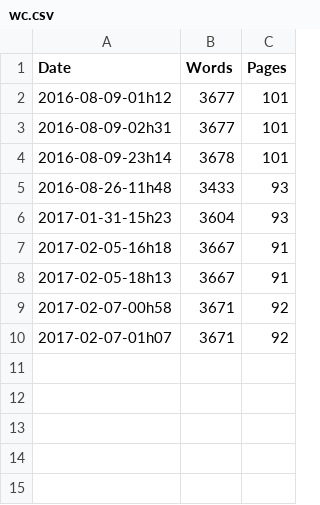
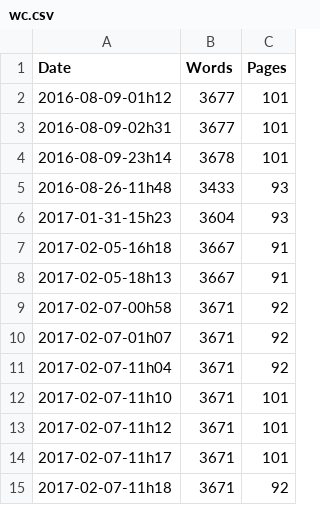
Before and after one commit to rreece/rreece.github.io, a CSV file: outline-of-philosophy/wordcount/wc.csv, drawn as a sheet.

```diff
--- a/outline-of-philosophy/wordcount/wc.csv
+++ b/outline-of-philosophy/wordcount/wc.csv
@@ -10 +10,6 @@ Date,Words,Pages
 2017-02-07-01h07,     3671,    92
+2017-02-07-11h04,     3671,    92
+2017-02-07-11h10,     3671,   101
+2017-02-07-11h12,     3671,   101
+2017-02-07-11h17,     3671,   101
+2017-02-07-11h18,     3671,    92
```
Also changed, not shown: 11 other files.
